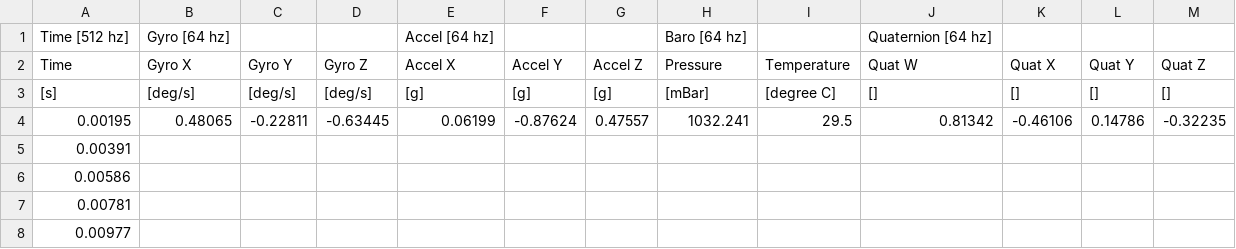
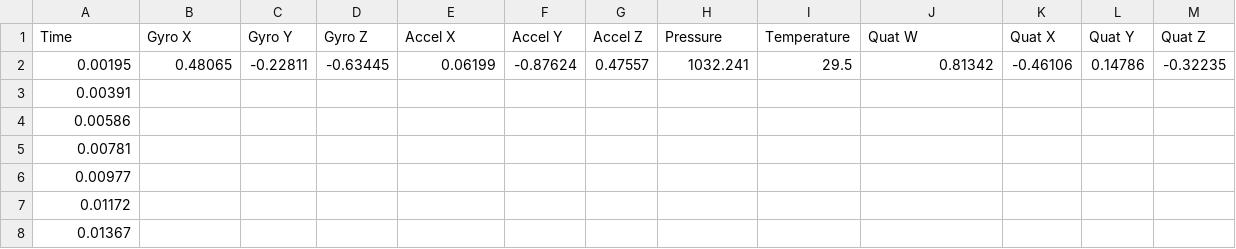
Before and after one commit to littlewoodviolet/internshipt, a CSV file: test4_ball_synced.csv, drawn as a sheet; only a part is shown; the shorter side is filled out with more unchanged rows.

Commit message:
Update test4_ball_synced.csv

```diff
--- a/test4_ball_synced.csv
+++ b/test4_ball_synced.csv
@@ -1,4 +1,2 @@
-Time [512 hz],Gyro [64 hz],,,Accel [64 hz],,,Baro [64 hz],,Quaternion [64 hz],,,
 Time,Gyro X,Gyro Y,Gyro Z,Accel X,Accel Y,Accel Z,Pressure,Temperature,Quat W,Quat X,Quat Y,Quat Z
-[s],[deg/s],[deg/s],[deg/s],[g],[g],[g],[mBar],[degree C],[],[],[],[]
 0.00195,0.48065,-0.22811,-0.63445,0.06199,-0.87624,0.47557,1032.241,29.5,0.81342,-0.46106,0.14786,-0.32235
```
